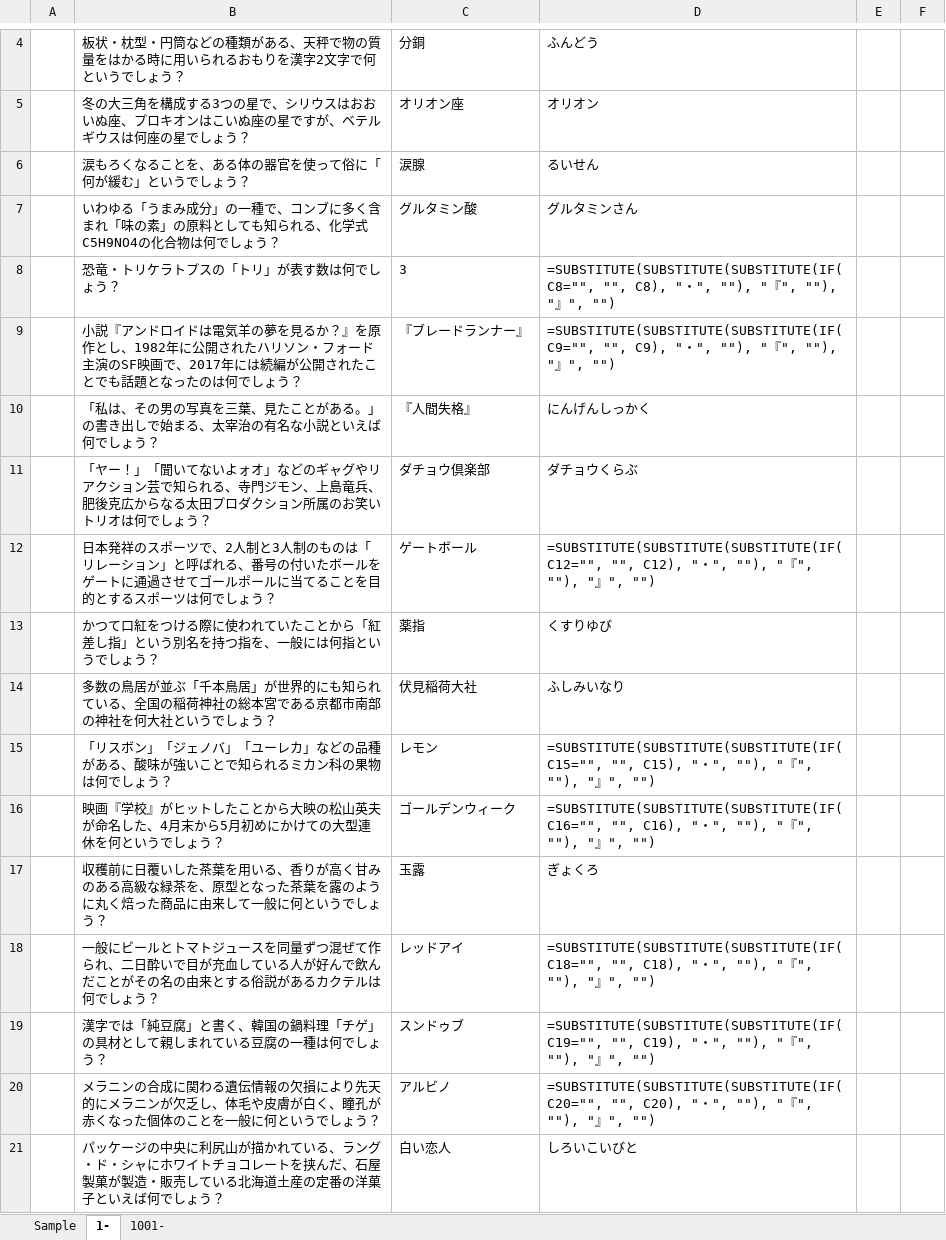
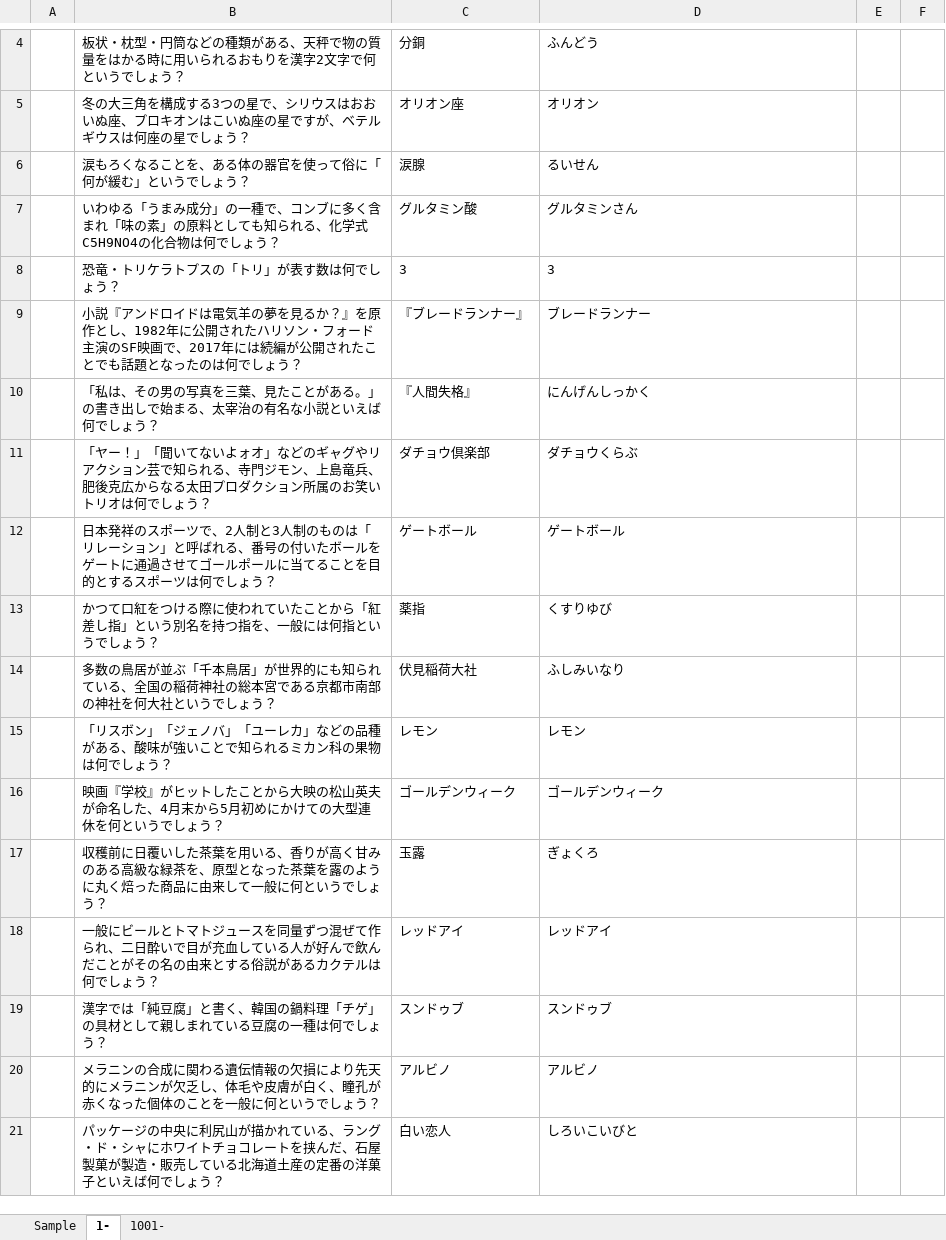
Before and after one commit to VangaroooYamada/PyQuiz, an Excel workbook: QuizList.xlsx, sheet 1-, drawn as a sheet; only a part is shown, gaps mark what is left out; values as stored, in another font and other column widths than the file's, no borders; formulas without a stored value are shown as written; the diff covers the shown part only; the diff names each change by its address in the sheet, - before the commit and + after, or states it on an @@ line.

```diff
--- a/QuizList.xlsx (sheet 1-)
+++ b/QuizList.xlsx (sheet 1-)
-D8: =SUBSTITUTE(SUBSTITUTE(SUBSTITUTE(IF(C8="", "", C8), "・", ""), "『", ""), "』", "")
+D8: 3
-D9: =SUBSTITUTE(SUBSTITUTE(SUBSTITUTE(IF(C9="", "", C9), "・", ""), "『", ""), "』", "")
+D9: ブレードランナー
-D12: =SUBSTITUTE(SUBSTITUTE(SUBSTITUTE(IF(C12="", "", C12), "・", ""), "『", ""), "』", "")
+D12: ゲートボール
-D15: =SUBSTITUTE(SUBSTITUTE(SUBSTITUTE(IF(C15="", "", C15), "・", ""), "『", ""), "』", "")
+D15: レモン
-D16: =SUBSTITUTE(SUBSTITUTE(SUBSTITUTE(IF(C16="", "", C16), "・", ""), "『", ""), "』", "")
+D16: ゴールデンウィーク
-D18: =SUBSTITUTE(SUBSTITUTE(SUBSTITUTE(IF(C18="", "", C18), "・", ""), "『", ""), "』", "")
+D18: レッドアイ
-D19: =SUBSTITUTE(SUBSTITUTE(SUBSTITUTE(IF(C19="", "", C19), "・", ""), "『", ""), "』", "")
+D19: スンドゥブ
-D20: =SUBSTITUTE(SUBSTITUTE(SUBSTITUTE(IF(C20="", "", C20), "・", ""), "『", ""), "』", "")
+D20: アルビノ
```
Also changed, not shown: 387 edited cells elsewhere in this sheet, sheet 1001-, sheet Sample, 2 other files.
